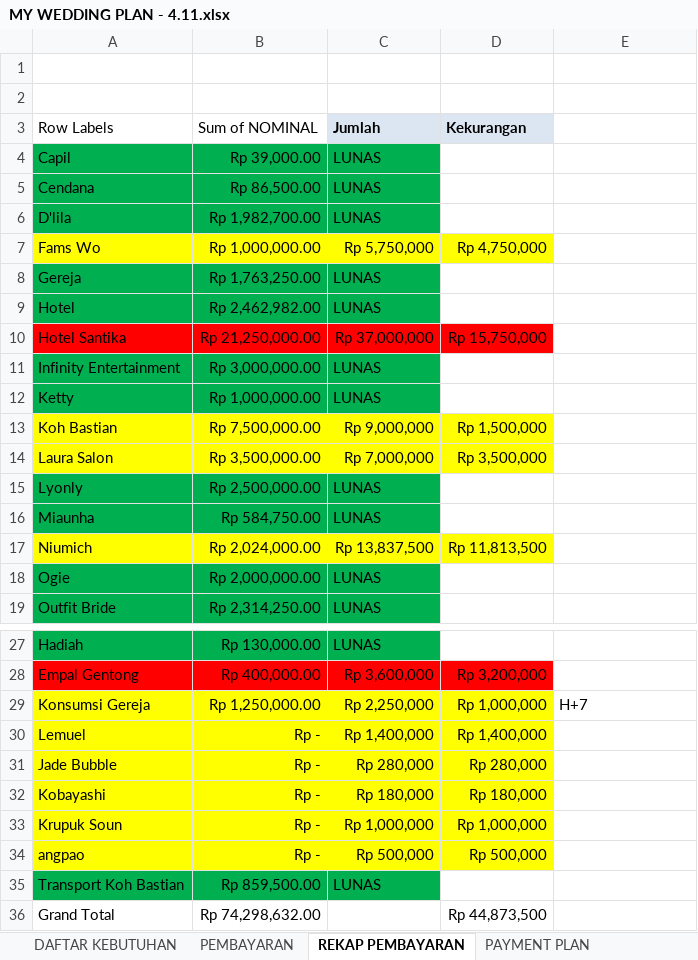
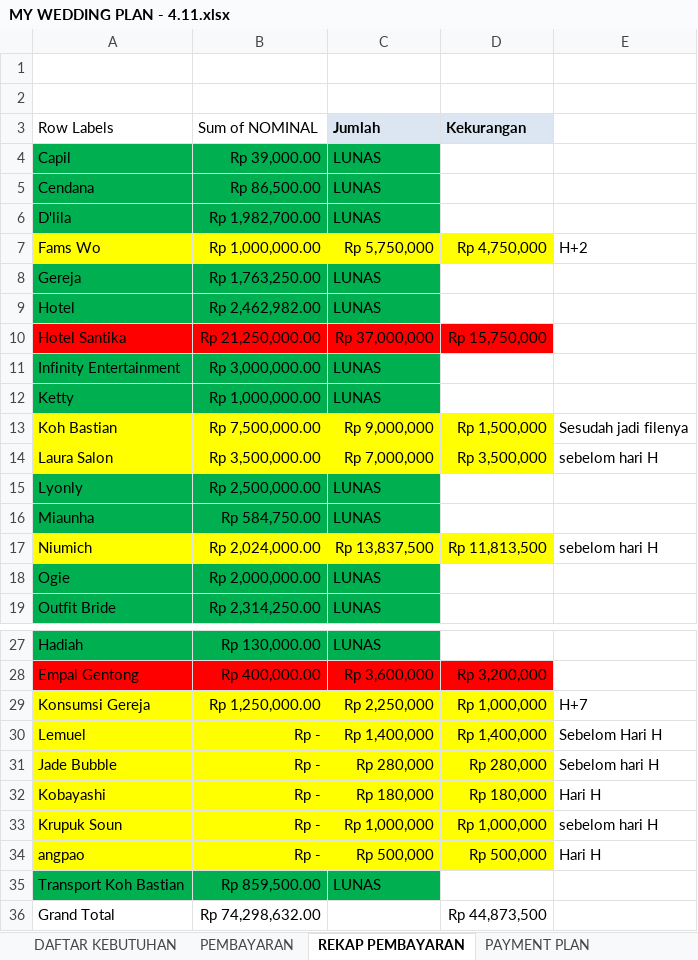
Before and after one commit to ricmawan/projects, an Excel workbook: incrediblejournEYBEEwithyou/MY WEDDING PLAN - 4.11.xlsx, sheet REKAP PEMBAYARAN, drawn as a sheet; only a part is shown, gaps mark what is left out; values as stored, in another font and other column widths than the file's, no borders; the diff names each change by its address in the sheet, - before the commit and + after, or states it on an @@ line.

```diff
--- a/incrediblejournEYBEEwithyou/MY WEDDING PLAN - 4.11.xlsx (sheet REKAP PEMBAYARAN)
+++ b/incrediblejournEYBEEwithyou/MY WEDDING PLAN - 4.11.xlsx (sheet REKAP PEMBAYARAN)
-E7: (empty)
+E7: H+2
-E13: (empty)
+E13: Sesudah jadi filenya
-E14: (empty)
+E14: sebelom hari H
-E17: (empty)
+E17: sebelom hari H
-E30: (empty)
+E30: Sebelom Hari H
-E31: (empty)
+E31: Sebelom hari H
-E32: (empty)
+E32: Hari H
-E33: (empty)
+E33: sebelom hari H
-E34: (empty)
+E34: Hari H
```
Also changed, not shown: sheet PAYMENT PLAN JULI, sheet PAYMENT PLAN, incrediblejournEYBEEwithyou/guestlist - 25.2.xlsx.
